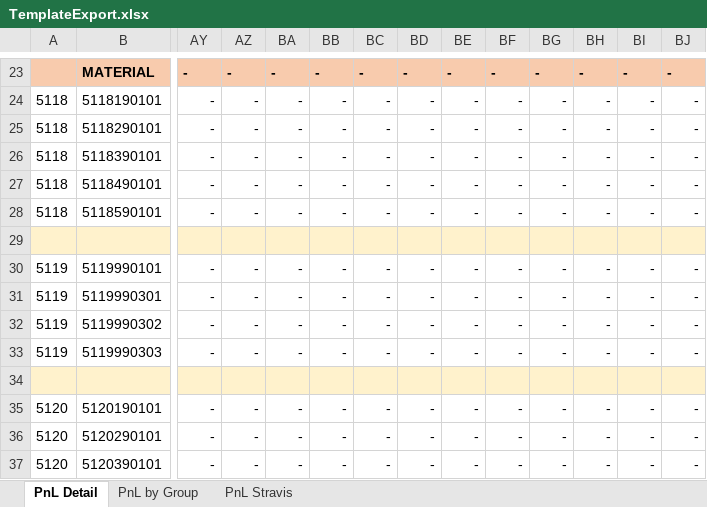
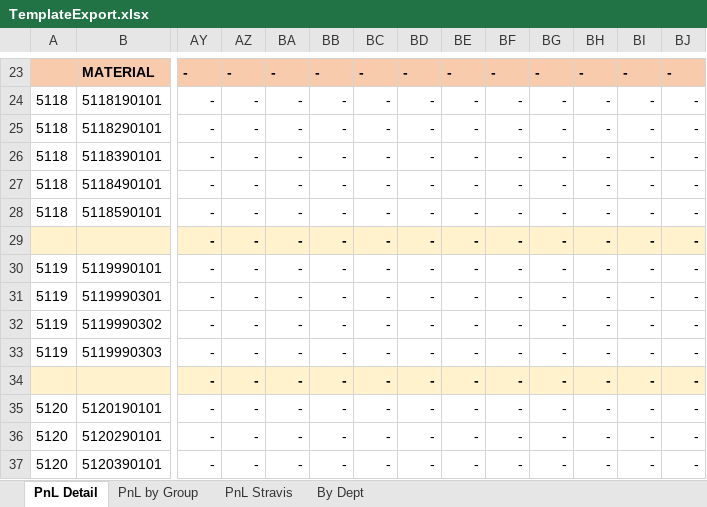
Before and after one commit to aisin-remote/cubic-pro, an Excel workbook: public/files/TemplateExport.xlsx, sheet PnL Detail, drawn as a sheet; only a part is shown, gaps mark what is left out; values as stored, in another font and other column widths than the file's, no borders; the diff covers the shown part only; the diff names each change by its address in the sheet, - before the commit and + after, or states it on an @@ line.

```diff
--- a/public/files/TemplateExport.xlsx (sheet PnL Detail)
+++ b/public/files/TemplateExport.xlsx (sheet PnL Detail)
+sheet tab: By Dept
-AY29: (empty)
+AY29: -
-AZ29: (empty)
+AZ29: -
-BA29: (empty)
+BA29: -
-BB29: (empty)
+BB29: -
-BC29: (empty)
+BC29: -
-BD29: (empty)
+BD29: -
-BE29: (empty)
+BE29: -
-BF29: (empty)
+BF29: -
-BG29: (empty)
+BG29: -
-BH29: (empty)
+BH29: -
-BI29: (empty)
+BI29: -
-BJ29: (empty)
+BJ29: -
-AY34: (empty)
+AY34: -
-AZ34: (empty)
+AZ34: -
-BA34: (empty)
+BA34: -
-BB34: (empty)
+BB34: -
-BC34: (empty)
+BC34: -
-BD34: (empty)
+BD34: -
-BE34: (empty)
+BE34: -
-BF34: (empty)
+BF34: -
-BG34: (empty)
+BG34: -
-BH34: (empty)
+BH34: -
-BI34: (empty)
+BI34: -
-BJ34: (empty)
+BJ34: -
```
Also changed, not shown: 7 added rows, 2 removed rows, 402 edited cells and cell formats elsewhere in this sheet, sheet PnL Stravis, sheet PnL by Group, formulas that keep their value, 16 other files.
